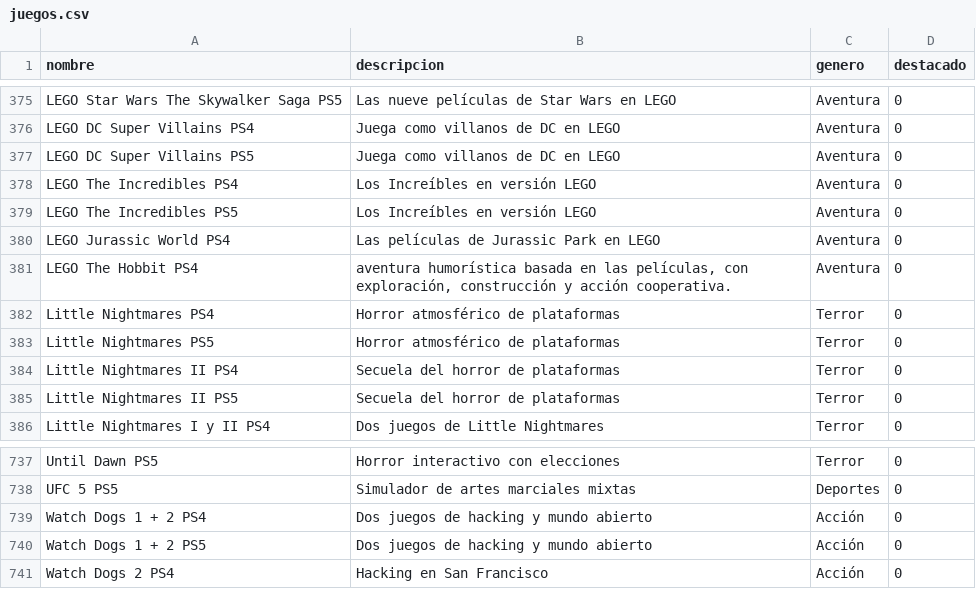
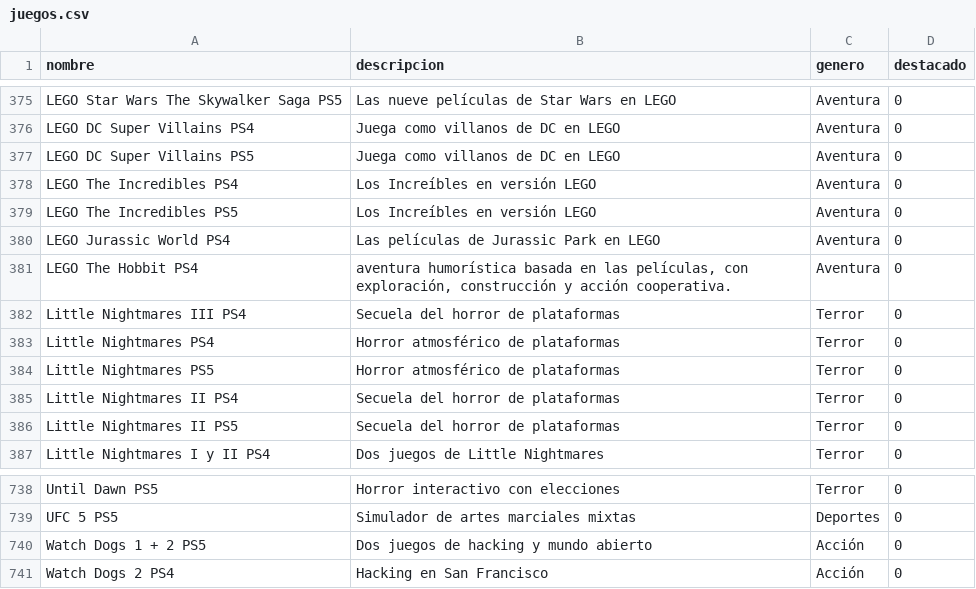
Before and after one commit to MastahhDev/CatalogSync, a CSV file: juegos.csv, drawn as a sheet; only a part is shown, gaps mark what is left out.

```diff
--- a/juegos.csv
+++ b/juegos.csv
@@ -381,2 +381,3 @@ LEGO Jurassic World PS4, "Las películas de Jurassic Park en LEGO", Aventura, 0
 LEGO The Hobbit PS4, "aventura humorística basada en las películas, con exploración, construcción y acción cooperativa.", Aventura, 0
+Little Nightmares III PS4, "Secuela del horror de plataformas", Terror, 0
 Little Nightmares PS4, "Horror atmosférico de plataformas", Terror, 0
@@ -738,3 +739,2 @@ Until Dawn PS5, "Horror interactivo con elecciones", Terror, 0
 UFC 5 PS5, "Simulador de artes marciales mixtas", Deportes, 0
-Watch Dogs 1 + 2 PS4, "Dos juegos de hacking y mundo abierto", Acción, 0
 Watch Dogs 1 + 2 PS5, "Dos juegos de hacking y mundo abierto", Acción, 0
```
Also changed, not shown: stock_ps4.csv, stock_secus.csv, 7 other files.
